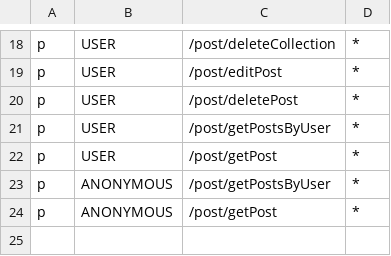
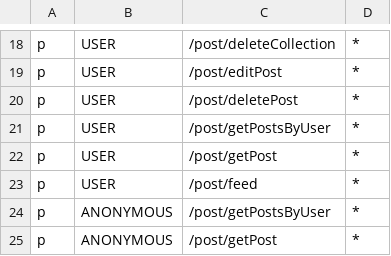
Before and after one commit to XML-BSEP/Nishtagram-PostService, a CSV file: src/http/middleware/rbac_policy.csv, drawn as a sheet; only a part is shown, gaps mark what is left out; the diff names each change by its address in the sheet, - before the commit and + after, or states it on an @@ line.

Commit message:
:sparkles: Implemented generating user feed

```diff
--- a/src/http/middleware/rbac_policy.csv
+++ b/src/http/middleware/rbac_policy.csv
+row 23: p | USER | /post/feed | *
```
Also changed, not shown: 7 other files.
